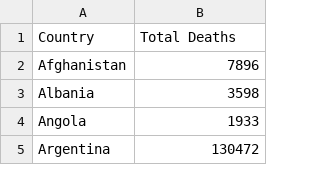
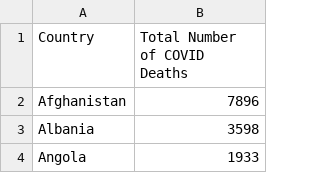
Before and after one commit to aryanagg/si206-final, a CSV file: pollution_scatterplot_calculated_data.csv, drawn as a sheet; only a part is shown; the shorter side is filled out with more unchanged rows.

```diff
--- a/pollution_scatterplot_calculated_data.csv
+++ b/pollution_scatterplot_calculated_data.csv
@@ -1,2 +1,2 @@
-Country,Total Deaths
+Country,Total Number of COVID Deaths
 Afghanistan,7896
```
Also changed, not shown: 1 other file.
